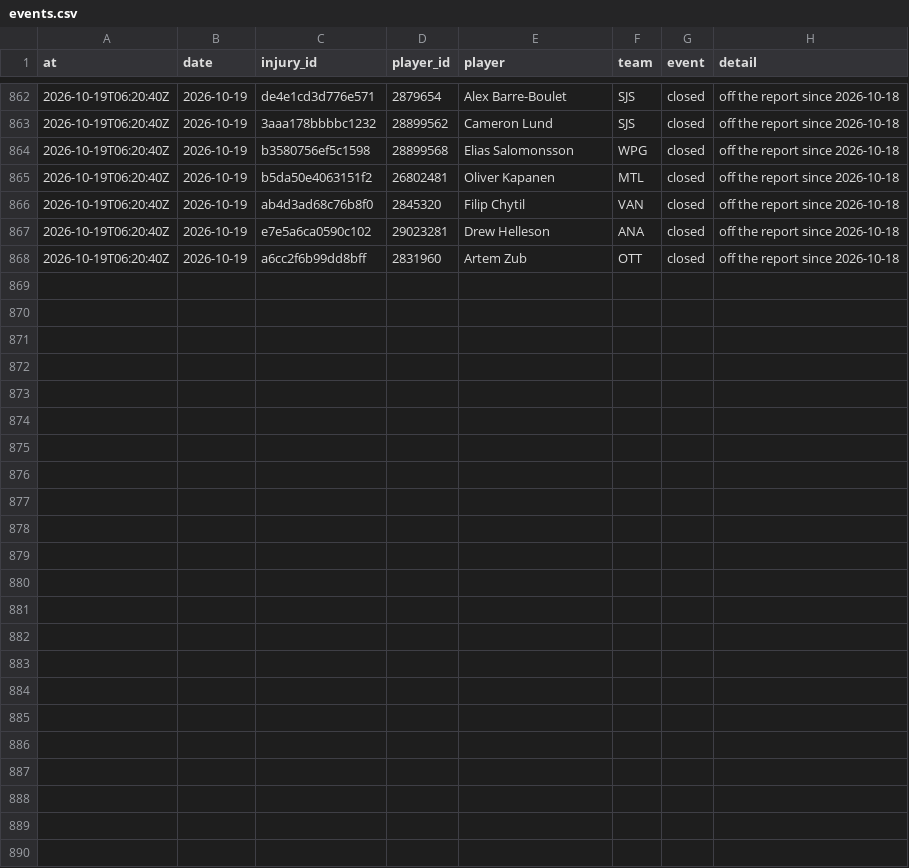
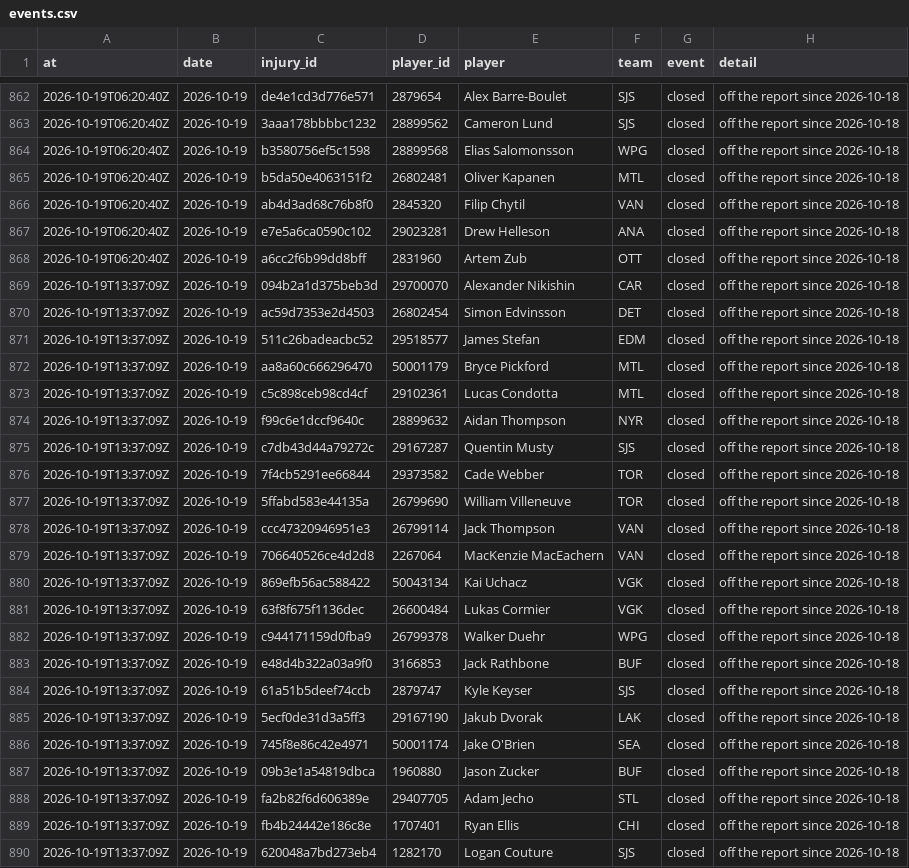
Before and after one commit to ajpayzant/NHL-Injury-Tool, a CSV file: data/events.csv, drawn as a sheet; only a part is shown, gaps mark what is left out.

```diff
--- a/data/events.csv
+++ b/data/events.csv
@@ -868 +868,23 @@ at,date,injury_id,player_id,player,team,event,detail
 2026-10-19T06:20:40Z,2026-10-19,a6cc2f6b99dd8bff,2831960,Artem Zub,OTT,closed,off the report since 2026-10-18
+2026-10-19T13:37:09Z,2026-10-19,094b2a1d375beb3d,29700070,Alexander Nikishin,CAR,closed,off the report since 2026-10-18
+2026-10-19T13:37:09Z,2026-10-19,ac59d7353e2d4503,26802454,Simon Edvinsson,DET,closed,off the report since 2026-10-18
+2026-10-19T13:37:09Z,2026-10-19,511c26badeacbc52,29518577,James Stefan,EDM,closed,off the report since 2026-10-18
+2026-10-19T13:37:09Z,2026-10-19,aa8a60c666296470,50001179,Bryce Pickford,MTL,closed,off the report since 2026-10-18
+2026-10-19T13:37:09Z,2026-10-19,c5c898ceb98cd4cf,29102361,Lucas Condotta,MTL,closed,off the report since 2026-10-18
+2026-10-19T13:37:09Z,2026-10-19,f99c6e1dccf9640c,28899632,Aidan Thompson,NYR,closed,off the report since 2026-10-18
+2026-10-19T13:37:09Z,2026-10-19,c7db43d44a79272c,29167287,Quentin Musty,SJS,closed,off the report since 2026-10-18
+2026-10-19T13:37:09Z,2026-10-19,7f4cb5291ee66844,29373582,Cade Webber,TOR,closed,off the report since 2026-10-18
+2026-10-19T13:37:09Z,2026-10-19,5ffabd583e44135a,26799690,William Villeneuve,TOR,closed,off the report since 2026-10-18
+2026-10-19T13:37:09Z,2026-10-19,ccc47320946951e3,26799114,Jack Thompson,VAN,closed,off the report since 2026-10-18
+2026-10-19T13:37:09Z,2026-10-19,706640526ce4d2d8,2267064,MacKenzie MacEachern,VAN,closed,off the report since 2026-10-18
+2026-10-19T13:37:09Z,2026-10-19,869efb56ac588422,50043134,Kai Uchacz,VGK,closed,off the report since 2026-10-18
+2026-10-19T13:37:09Z,2026-10-19,63f8f675f1136dec,26600484,Lukas Cormier,VGK,closed,off the report since 2026-10-18
+2026-10-19T13:37:09Z,2026-10-19,c944171159d0fba9,26799378,Walker Duehr,WPG,closed,off the report since 2026-10-18
+2026-10-19T13:37:09Z,2026-10-19,e48d4b322a03a9f0,3166853,Jack Rathbone,BUF,closed,off the report since 2026-10-18
+2026-10-19T13:37:09Z,2026-10-19,61a51b5deef74ccb,2879747,Kyle Keyser,SJS,closed,off the report since 2026-10-18
+2026-10-19T13:37:09Z,2026-10-19,5ecf0de31d3a5ff3,29167190,Jakub Dvorak,LAK,closed,off the report since 2026-10-18
+2026-10-19T13:37:09Z,2026-10-19,745f8e86c42e4971,50001174,Jake O'Brien,SEA,closed,off the report since 2026-10-18
+2026-10-19T13:37:09Z,2026-10-19,09b3e1a54819dbca,1960880,Jason Zucker,BUF,closed,off the report since 2026-10-18
+2026-10-19T13:37:09Z,2026-10-19,fa2b82f6d606389e,29407705,Adam Jecho,STL,closed,off the report since 2026-10-18
+2026-10-19T13:37:09Z,2026-10-19,fb4b24442e186c8e,1707401,Ryan Ellis,CHI,closed,off the report since 2026-10-18
+2026-10-19T13:37:09Z,2026-10-19,620048a7bd273eb4,1282170,Logan Couture,SJS,closed,off the report since 2026-10-18
```
Also changed, not shown: data/injuries.csv, data/runs.csv, 1 other file.
